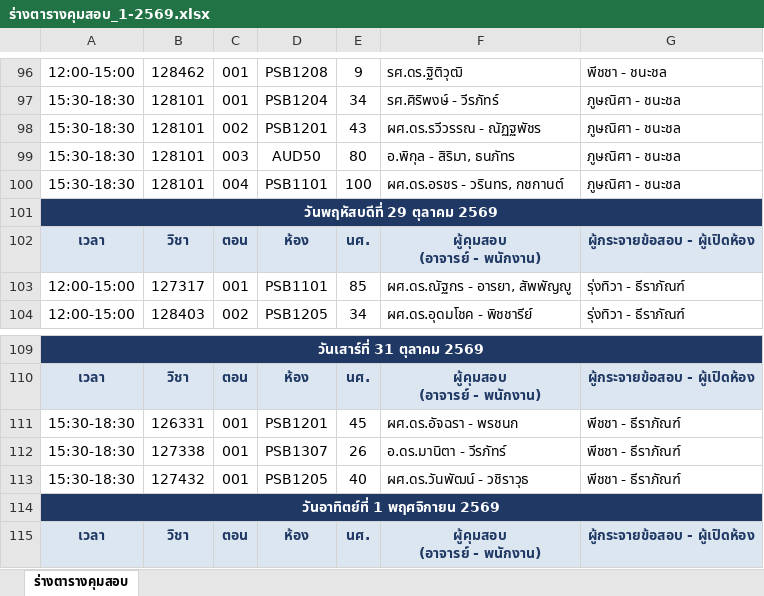
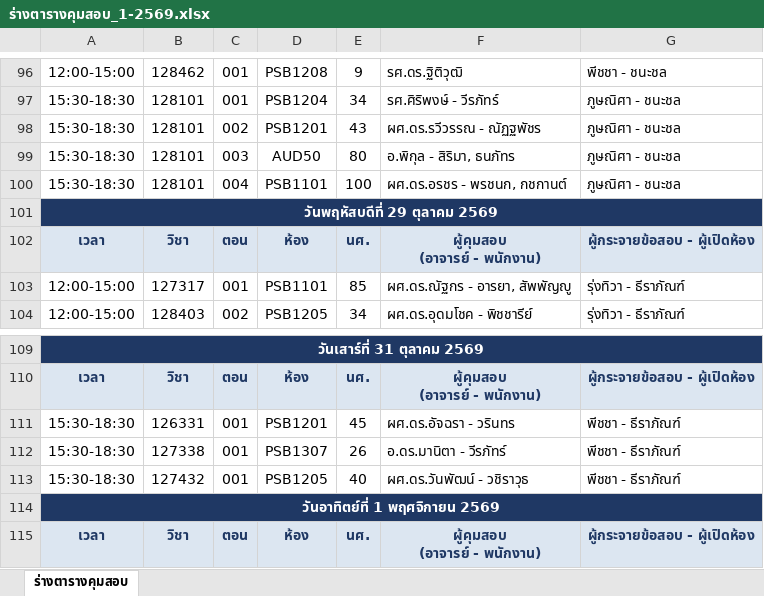
Before and after one commit to Knpod65/marketplace, an Excel workbook: exam-duty-dashboard/ร่างตารางคุมสอบ_1-2569.xlsx, sheet ร่างตารางคุมสอบ, drawn as a sheet; only a part is shown, gaps mark what is left out; values as stored, in another font and other column widths than the file's, no borders; the diff names each change by its address in the sheet, - before the commit and + after, or states it on an @@ line.

```diff
--- a/exam-duty-dashboard/ร่างตารางคุมสอบ_1-2569.xlsx (sheet ร่างตารางคุมสอบ)
+++ b/exam-duty-dashboard/ร่างตารางคุมสอบ_1-2569.xlsx (sheet ร่างตารางคุมสอบ)
-F100: ผศ.ดร.อรชร - วรินทร, กชกานต์
+F100: ผศ.ดร.อรชร - พรชนก, กชกานต์
-F111: ผศ.ดร.อัจฉรา - พรชนก
+F111: ผศ.ดร.อัจฉรา - วรินทร
```
Also changed, not shown: 4 other files.
